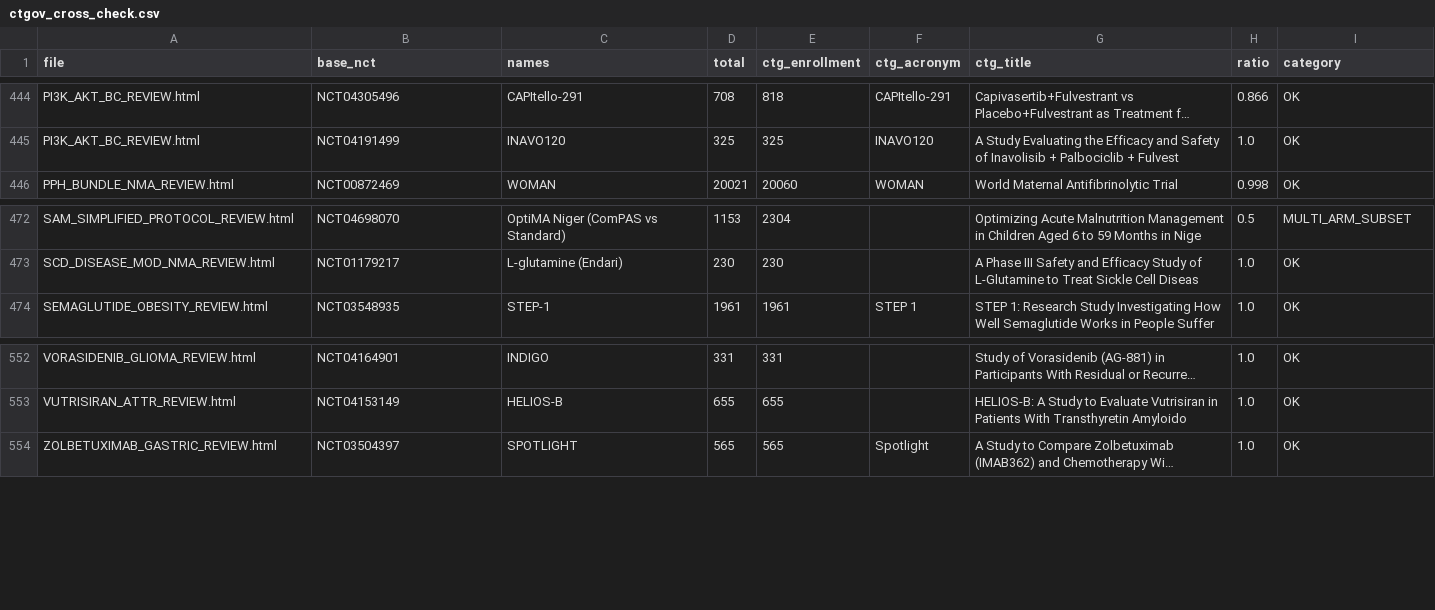
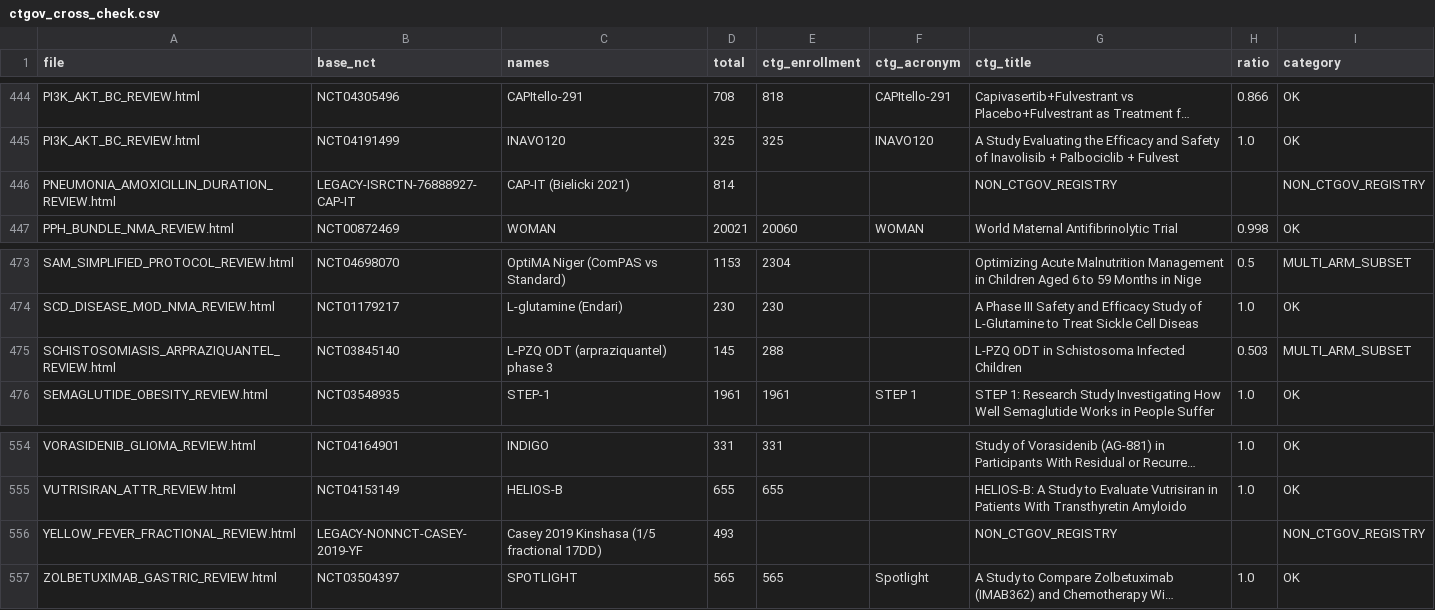
Before and after one commit to mahmood726-cyber/rapidmeta-finerenone, a CSV file: outputs/ctgov_cross_check.csv, drawn as a sheet; only a part is shown, gaps mark what is left out; long unchanged cells end in …; the diff names each change by its address in the sheet, - before the commit and + after, or states it on an @@ line.

```diff
--- a/outputs/ctgov_cross_check.csv
+++ b/outputs/ctgov_cross_check.csv
+row 446: PNEUMONIA_AMOXICILLIN_DURATION_REVIEW.html | LEGACY-ISRCTN-76888927-CAP-IT | CAP-IT (Bielicki 2021) | 814 |  |  | NON_CTGOV_REGISTRY |  | NON_CTGOV_REGISTRY
+row 475: SCHISTOSOMIASIS_ARPRAZIQUANTEL_REVIEW.html | NCT03845140 | L-PZQ ODT (arpraziquantel) phase 3 | 145 | 288 |  | L-PZQ ODT in Schistosoma Infected Children | 0.503 | MULTI_ARM_SUBSET
+row 556: YELLOW_FEVER_FRACTIONAL_REVIEW.html | LEGACY-NONNCT-CASEY-2019-YF | Casey 2019 Kinshasa (1/5 fractional 17DD) | 493 |  |  | NON_CTGOV_REGISTRY |  | NON_CTGOV_REGISTRY
```
Also changed, not shown: 6 other files.
